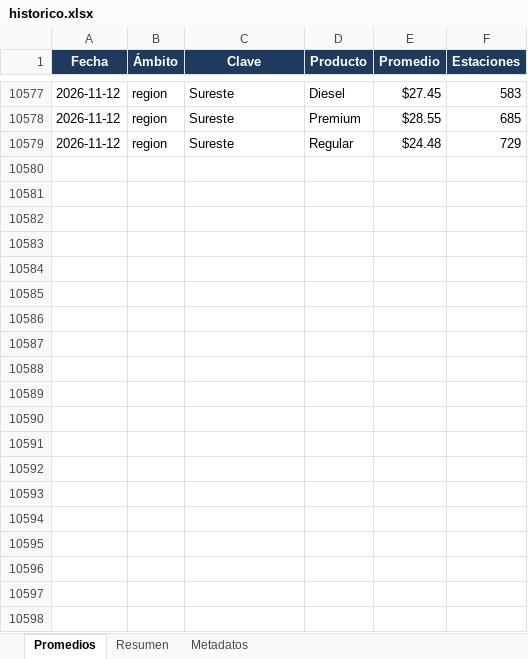
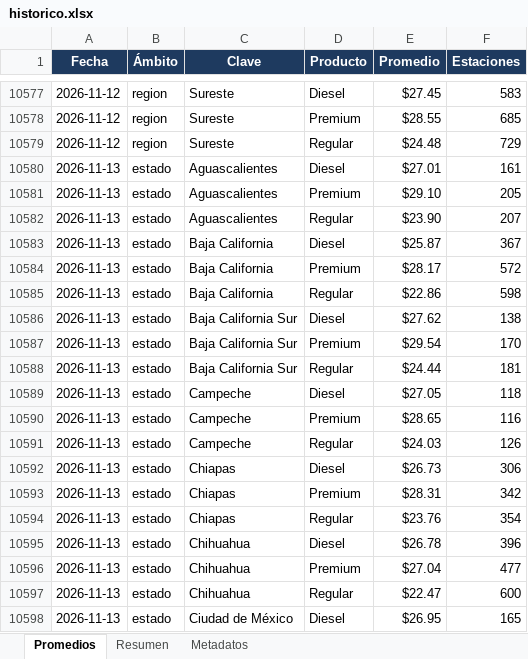
Before and after one commit to luismib7-eng/LB-GAS-23_Dashboard, an Excel workbook: historico.xlsx, sheet Promedios, drawn as a sheet; only a part is shown, gaps mark what is left out; values as stored, in another font and other column widths than the file's, no borders; the diff covers the shown part only; the diff names each change by its address in the sheet, - before the commit and + after, or states it on an @@ line.

```diff
--- a/historico.xlsx (sheet Promedios)
+++ b/historico.xlsx (sheet Promedios)
+row 10580: 2026-11-13 | estado | Aguascalientes | Diesel | $27.01 | 161
+row 10581: 2026-11-13 | estado | Aguascalientes | Premium | $29.10 | 205
+row 10582: 2026-11-13 | estado | Aguascalientes | Regular | $23.90 | 207
+row 10583: 2026-11-13 | estado | Baja California | Diesel | $25.87 | 367
+row 10584: 2026-11-13 | estado | Baja California | Premium | $28.17 | 572
+row 10585: 2026-11-13 | estado | Baja California | Regular | $22.86 | 598
+row 10586: 2026-11-13 | estado | Baja California Sur | Diesel | $27.62 | 138
+row 10587: 2026-11-13 | estado | Baja California Sur | Premium | $29.54 | 170
+row 10588: 2026-11-13 | estado | Baja California Sur | Regular | $24.44 | 181
+row 10589: 2026-11-13 | estado | Campeche | Diesel | $27.05 | 118
+row 10590: 2026-11-13 | estado | Campeche | Premium | $28.65 | 116
+row 10591: 2026-11-13 | estado | Campeche | Regular | $24.03 | 126
+row 10592: 2026-11-13 | estado | Chiapas | Diesel | $26.73 | 306
+row 10593: 2026-11-13 | estado | Chiapas | Premium | $28.31 | 342
+row 10594: 2026-11-13 | estado | Chiapas | Regular | $23.76 | 354
+row 10595: 2026-11-13 | estado | Chihuahua | Diesel | $26.78 | 396
+row 10596: 2026-11-13 | estado | Chihuahua | Premium | $27.04 | 477
+row 10597: 2026-11-13 | estado | Chihuahua | Regular | $22.47 | 600
+row 10598: 2026-11-13 | estado | Ciudad de México | Diesel | $26.95 | 165
```
Also changed, not shown: 104 added rows elsewhere in this sheet, sheet Resumen, sheet Metadatos, 29 other files.
